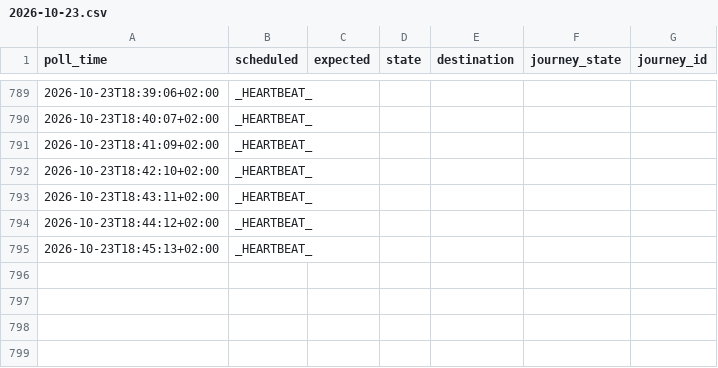
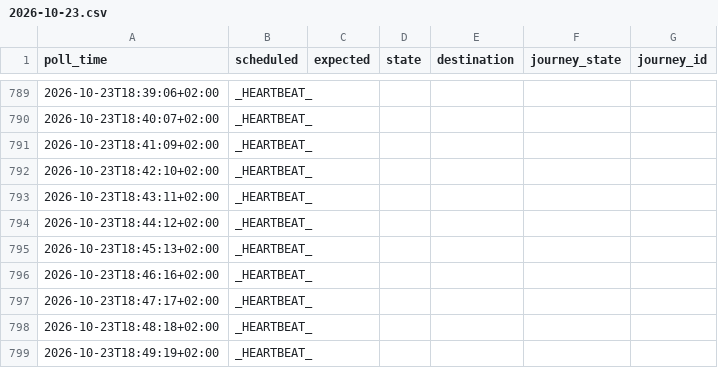
Before and after one commit to johanna86-sudo/sl-516-logg, a CSV file: data/afternoon/raw/2026-10-23.csv, drawn as a sheet; only a part is shown, gaps mark what is left out.

```diff
--- a/data/afternoon/raw/2026-10-23.csv
+++ b/data/afternoon/raw/2026-10-23.csv
@@ -795 +795,5 @@ poll_time,scheduled,expected,state,destination,journey_state,journey_id
 2026-10-23T18:45:13+02:00,_HEARTBEAT_,,,,,
+2026-10-23T18:46:16+02:00,_HEARTBEAT_,,,,,
+2026-10-23T18:47:17+02:00,_HEARTBEAT_,,,,,
+2026-10-23T18:48:18+02:00,_HEARTBEAT_,,,,,
+2026-10-23T18:49:19+02:00,_HEARTBEAT_,,,,,
```
